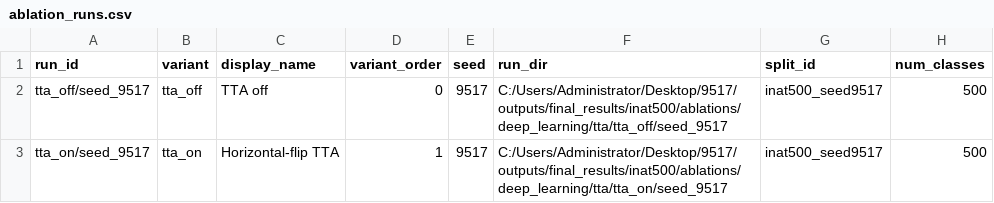
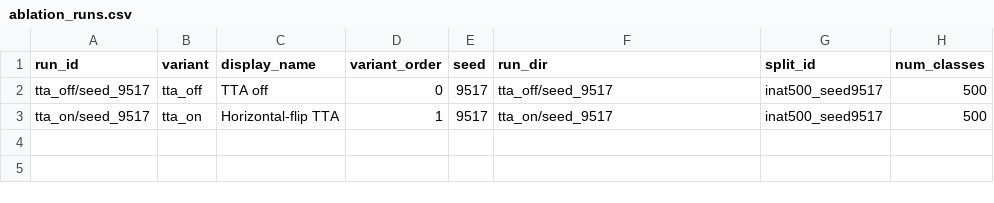
Before and after one commit to zdmmhl/COMP9517-NB_Class-project, a CSV file: outputs/final_results/inat500/ablations/deep_learning/tta/ablation_runs.csv, drawn as a sheet; only a part is shown; the diff names each change by its address in the sheet, - before the commit and + after, or states it on an @@ line.

```diff
--- a/outputs/final_results/inat500/ablations/deep_learning/tta/ablation_runs.csv
+++ b/outputs/final_results/inat500/ablations/deep_learning/tta/ablation_runs.csv
-F2 (run_dir): C:/Users/Administrator/Desktop/9517/outputs/final_results/inat500/ablations/deep_learning/tta/tta_off/seed_9517
+F2 (run_dir): tta_off/seed_9517
-F3 (run_dir): C:/Users/Administrator/Desktop/9517/outputs/final_results/inat500/ablations/deep_learning/tta/tta_on/seed_9517
+F3 (run_dir): tta_on/seed_9517
```
Also changed, not shown: outputs/final_results/inat500/ablations/deep_learning/augmentation/ablation_runs.csv, outputs/final_results/inat500/ablations/deep_learning/initialization/ablation_runs.csv, 41 other files.
